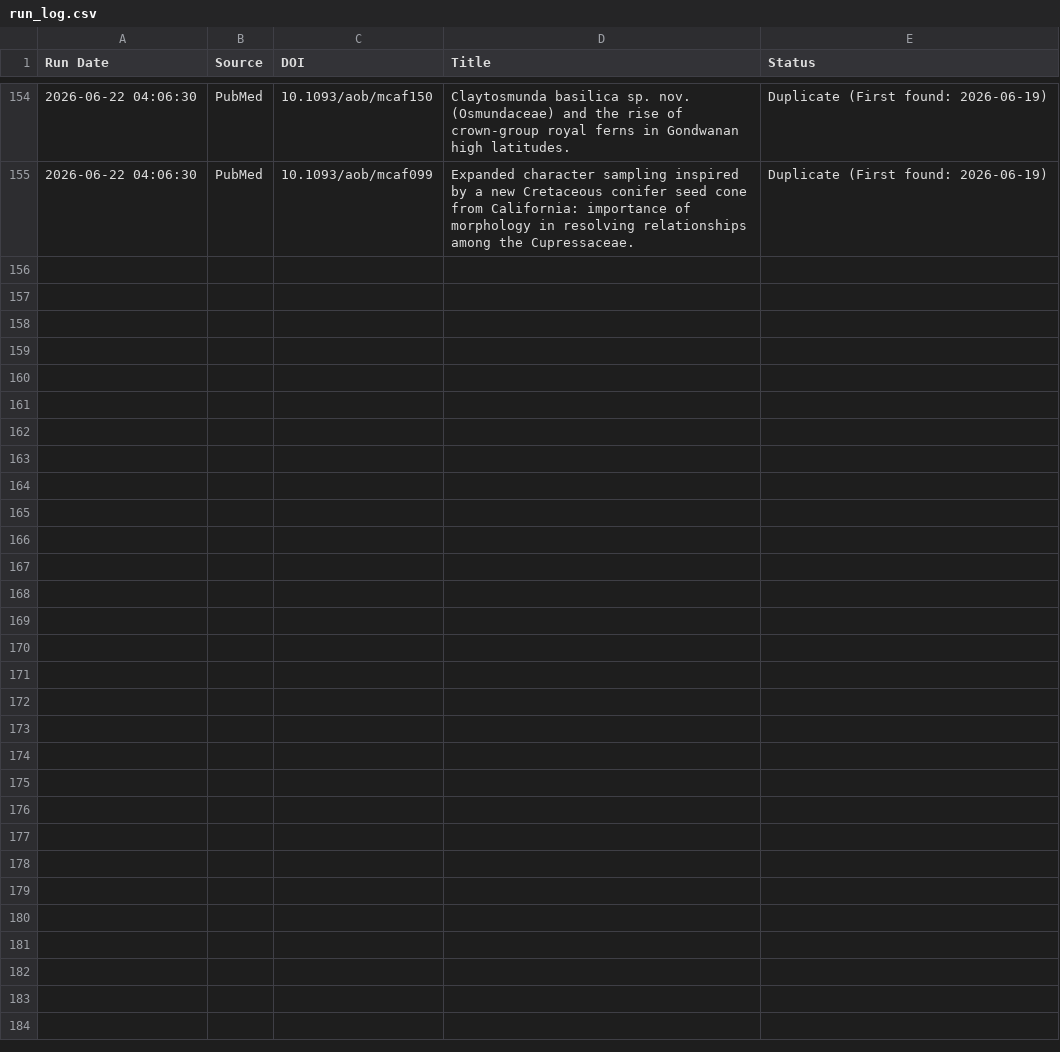
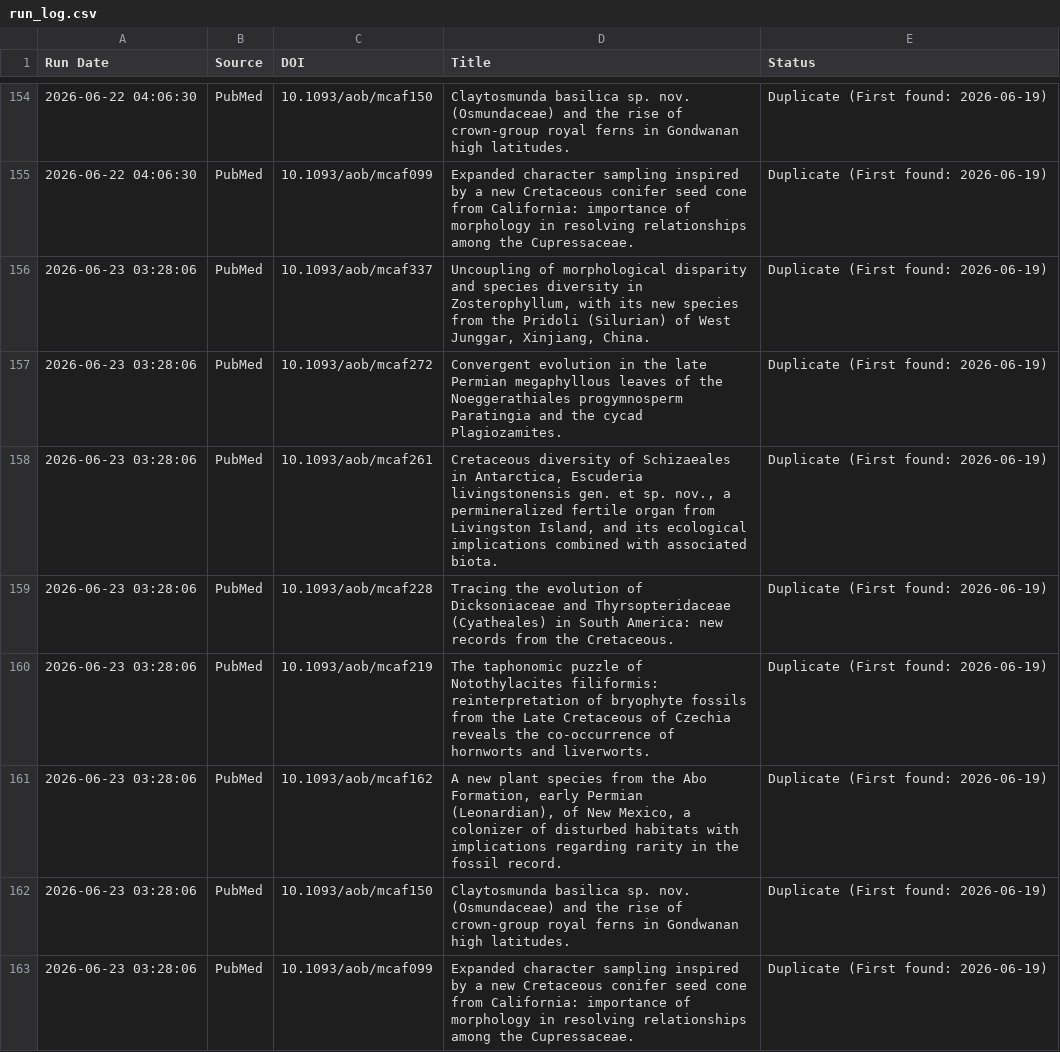
Before and after one commit to freitas-lucas/fossil_searcher, a CSV file: data/run_log.csv, drawn as a sheet; only a part is shown, gaps mark what is left out.

```diff
--- a/data/run_log.csv
+++ b/data/run_log.csv
@@ -155 +155,9 @@ Run Date,Source,DOI,Title,Status
 2026-06-22 04:06:30,PubMed,10.1093/aob/mcaf099,Expanded character sampling inspired by a new Cretaceous conifer seed cone from California: importance of morphology in resolving relationships among the Cupressaceae.,Duplicate (First found: 2026-06-19)
+2026-06-23 03:28:06,PubMed,10.1093/aob/mcaf337,"Uncoupling of morphological disparity and species diversity in Zosterophyllum, with its new species from the Pridoli (Silurian) of West Junggar, Xinjiang, China.",Duplicate (First found: 2026-06-19)
+2026-06-23 03:28:06,PubMed,10.1093/aob/mcaf272,Convergent evolution in the late Permian megaphyllous leaves of the Noeggerathiales progymnosperm Paratingia and the cycad Plagiozamites.,Duplicate (First found: 2026-06-19)
+2026-06-23 03:28:06,PubMed,10.1093/aob/mcaf261,"Cretaceous diversity of Schizaeales in Antarctica, Escuderia livingstonensis gen. et sp. nov., a permineralized fertile organ from Livingston Island, and its ecological implications combined with associated biota.",Duplicate (First found: 2026-06-19)
+2026-06-23 03:28:06,PubMed,10.1093/aob/mcaf228,Tracing the evolution of Dicksoniaceae and Thyrsopteridaceae (Cyatheales) in South America: new records from the Cretaceous.,Duplicate (First found: 2026-06-19)
+2026-06-23 03:28:06,PubMed,10.1093/aob/mcaf219,The taphonomic puzzle of Notothylacites filiformis: reinterpretation of bryophyte fossils from the Late Cretaceous of Czechia reveals the co-occurrence of hornworts and liverworts.,Duplicate (First found: 2026-06-19)
+2026-06-23 03:28:06,PubMed,10.1093/aob/mcaf162,"A new plant species from the Abo Formation, early Permian (Leonardian), of New Mexico, a colonizer of disturbed habitats with implications regarding rarity in the fossil record.",Duplicate (First found: 2026-06-19)
+2026-06-23 03:28:06,PubMed,10.1093/aob/mcaf150,Claytosmunda basilica sp. nov. (Osmundaceae) and the rise of crown-group royal ferns in Gondwanan high latitudes.,Duplicate (First found: 2026-06-19)
+2026-06-23 03:28:06,PubMed,10.1093/aob/mcaf099,Expanded character sampling inspired by a new Cretaceous conifer seed cone from California: importance of morphology in resolving relationships among the Cupressaceae.,Duplicate (First found: 2026-06-19)
```
